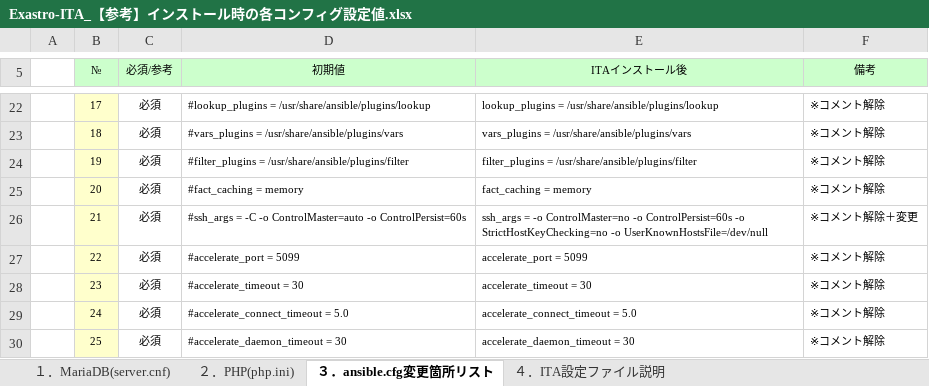
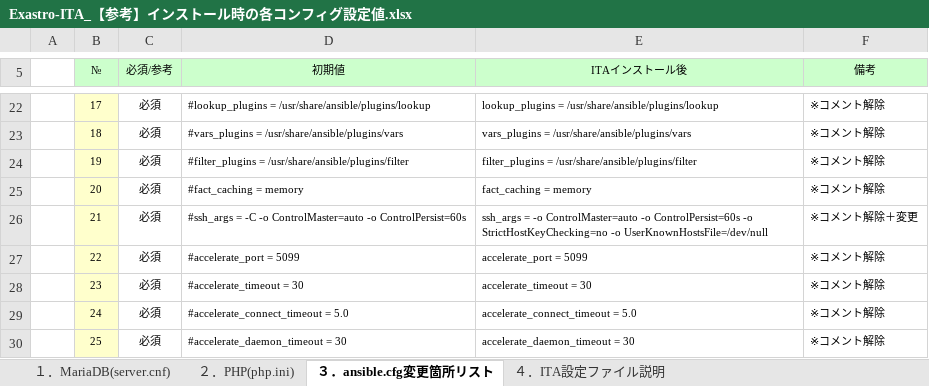
Before and after one commit to exastro-suite/it-automation-docs, an Excel workbook: asset/Documents_ja/Exastro-ITA_【参考】インストール時の各コンフィグ設定値.xlsx, sheet ３．ansible.cfg変更箇所リスト, drawn as a sheet; only a part is shown, gaps mark what is left out; values as stored, in another font and other column widths than the file's, no borders; the diff names each change by its address in the sheet, - before the commit and + after, or states it on an @@ line.

Commit message:
2020/04/28 09:04:14

```diff
--- a/asset/Documents_ja/Exastro-ITA_【参考】インストール時の各コンフィグ設定値.xlsx (sheet ３．ansible.cfg変更箇所リスト)
+++ b/asset/Documents_ja/Exastro-ITA_【参考】インストール時の各コンフィグ設定値.xlsx (sheet ３．ansible.cfg変更箇所リスト)
-E26 (ITAインストール後): …= -o ControlMaster=no -o ControlPersist=60s…
+E26 (ITAインストール後): …= -o ControlMaster=auto -o ControlPersist=60s…
```
